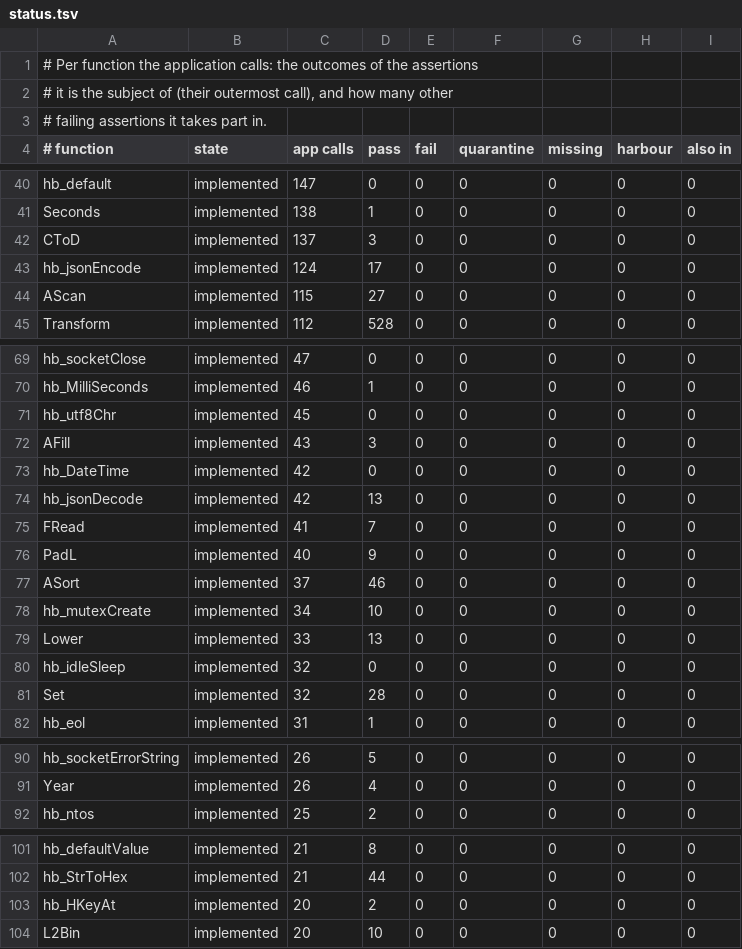
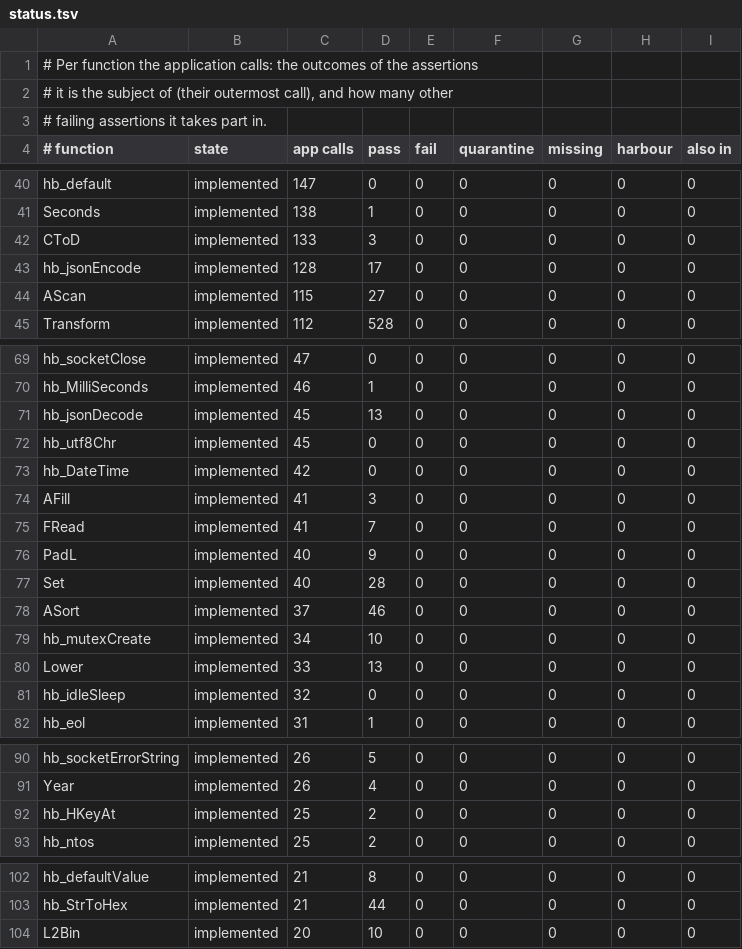
Before and after one commit to ankerdata/harbour-3.2.0core, a TSV file: src/transpiler/rtltest/status.tsv, drawn as a sheet; only a part is shown, gaps mark what is left out; the diff covers the shown part only.

```diff
--- a/src/transpiler/rtltest/status.tsv
+++ b/src/transpiler/rtltest/status.tsv
@@ -41,4 +41,4 @@ hb_default	implemented	147	0	0	0	0	0	0
 Seconds	implemented	138	1	0	0	0	0	0
-CToD	implemented	137	3	0	0	0	0	0
-hb_jsonEncode	implemented	124	17	0	0	0	0	0
+CToD	implemented	133	3	0	0	0	0	0
+hb_jsonEncode	implemented	128	17	0	0	0	0	0
 AScan	implemented	115	27	0	0	0	0	0
@@ -70,8 +70,9 @@ hb_socketClose	implemented	47	0	0	0	0	0	0
 hb_MilliSeconds	implemented	46	1	0	0	0	0	0
+hb_jsonDecode	implemented	45	13	0	0	0	0	0
 hb_utf8Chr	implemented	45	0	0	0	0	0	0
-AFill	implemented	43	3	0	0	0	0	0
 hb_DateTime	implemented	42	0	0	0	0	0	0
-hb_jsonDecode	implemented	42	13	0	0	0	0	0
+AFill	implemented	41	3	0	0	0	0	0
 FRead	implemented	41	7	0	0	0	0	0
 PadL	implemented	40	9	0	0	0	0	0
+Set	implemented	40	28	0	0	0	0	0
 ASort	implemented	37	46	0	0	0	0	0
@@ -80,3 +81,2 @@ Lower	implemented	33	13	0	0	0	0	0
 hb_idleSleep	implemented	32	0	0	0	0	0	0
-Set	implemented	32	28	0	0	0	0	0
 hb_eol	implemented	31	1	0	0	0	0	0
@@ -91,2 +91,3 @@ hb_socketErrorString	implemented	26	5	0	0	0	0	0
 Year	implemented	26	4	0	0	0	0	0
+hb_HKeyAt	implemented	25	2	0	0	0	0	0
 hb_ntos	implemented	25	2	0	0	0	0	0
@@ -102,3 +103,2 @@ hb_defaultValue	implemented	21	8	0	0	0	0	0
 hb_StrToHex	implemented	21	44	0	0	0	0	0
-hb_HKeyAt	implemented	20	2	0	0	0	0	0
 L2Bin	implemented	20	10	0	0	0	0	0
```
Also changed, not shown: 8 edited cells elsewhere in this file, 4 other files.
